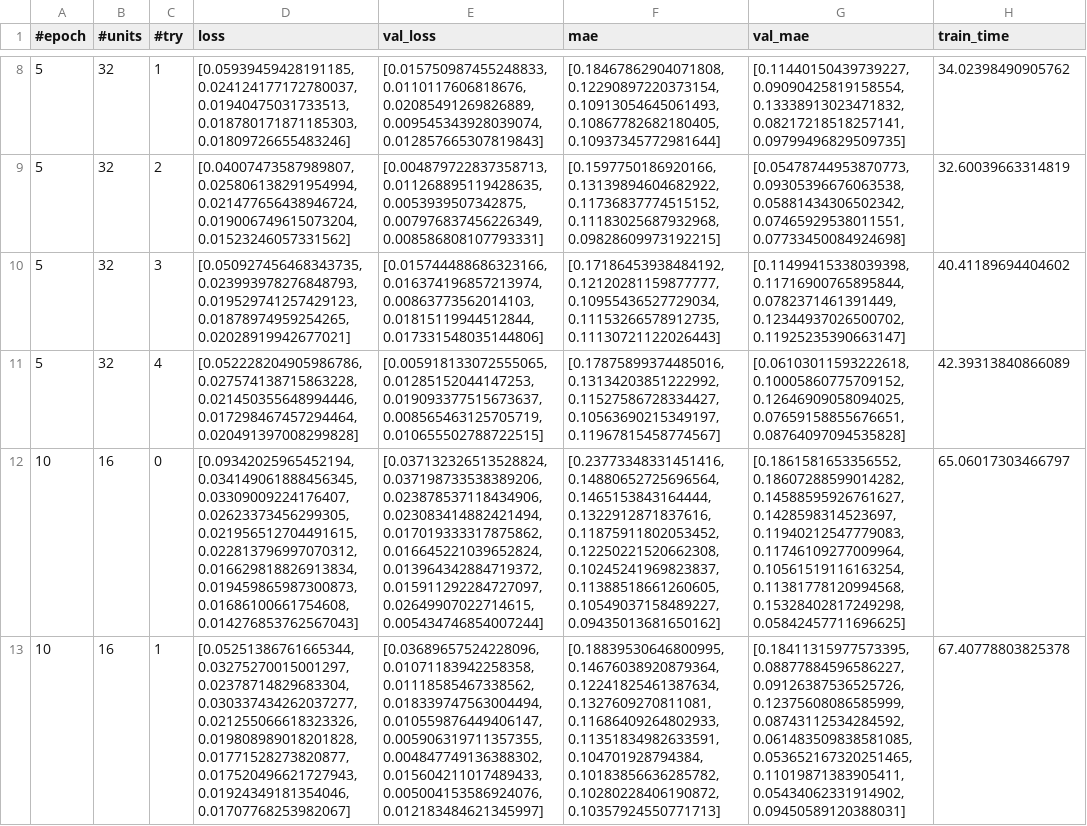
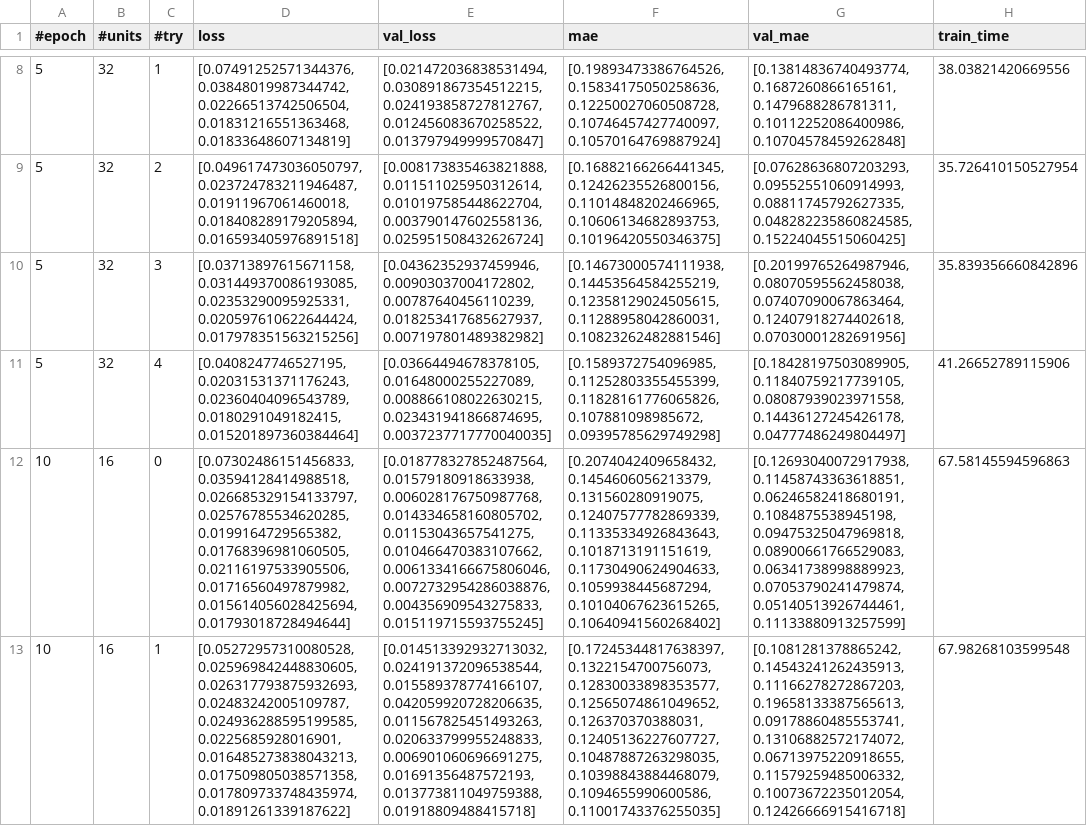
Before and after one commit to RaviEdho/Stock-Price-Prediction-VADER-LSTM, a CSV file: grid_search_data/finetuning_training_data.csv, drawn as a sheet; only a part is shown, gaps mark what is left out; the diff covers the shown part only; the diff names each change by its address in the sheet, - before the commit and + after, or states it on an @@ line.

```diff
--- a/grid_search_data/finetuning_training_data.csv
+++ b/grid_search_data/finetuning_training_data.csv
-D8 (loss): [0.05939459428191185, 0.024124177172780037, 0.01940475031733513, 0.018780171871185303, 0.01809726655483246]
+D8 (loss): [0.07491252571344376, 0.03848019987344742, 0.02266513742506504, 0.01831216551363468, 0.01833648607134819]
-E8 (val_loss): [0.015750987455248833, 0.0110117606818676, 0.02085491269826889, 0.009545343928039074, 0.012857665307819843]
+E8 (val_loss): [0.021472036838531494, 0.030891867354512215, 0.024193858727812767, 0.012456083670258522, 0.013797949999570847]
-F8 (mae): [0.18467862904071808, 0.12290897220373154, 0.10913054645061493, 0.10867782682180405, 0.10937345772981644]
+F8 (mae): [0.19893473386764526, 0.15834175050258636, 0.12250027060508728, 0.10746457427740097, 0.10570164769887924]
-G8 (val_mae): [0.11440150439739227, 0.09090425819158554, 0.13338913023471832, 0.08217218518257141, 0.09799496829509735]
+G8 (val_mae): [0.13814836740493774, 0.1687260866165161, 0.1479688286781311, 0.10112252086400986, 0.10704578459262848]
-H8 (train_time): 34.02398490905762
+H8 (train_time): 38.03821420669556
-D9 (loss): [0.04007473587989807, 0.025806138291954994, 0.021477656438946724, 0.019006749615073204, 0.01523246057331562]
+D9 (loss): [0.049617473036050797, 0.023724783211946487, 0.01911967061460018, 0.018408289179205894, 0.016593405976891518]
-E9 (val_loss): [0.004879722837358713, 0.011268895119428635, 0.0053939507342875, 0.007976837456226349, 0.008586808107793331]
+E9 (val_loss): [0.008173835463821888, 0.011511025950312614, 0.010197585448622704, 0.003790147602558136, 0.025951508432626724]
-F9 (mae): [0.1597750186920166, 0.13139894604682922, 0.11736837774515152, 0.11183025687932968, 0.09828609973192215]
+F9 (mae): [0.16882166266441345, 0.12426235526800156, 0.11014848202466965, 0.10606134682893753, 0.10196420550346375]
-G9 (val_mae): [0.05478744953870773, 0.09305396676063538, 0.05881434306502342, 0.07465929538011551, 0.07733450084924698]
+G9 (val_mae): [0.07628636807203293, 0.09552551060914993, 0.08811745792627335, 0.048282235860824585, 0.15224045515060425]
-H9 (train_time): 32.60039663314819
+H9 (train_time): 35.726410150527954
-D10 (loss): [0.050927456468343735, 0.023993978276848793, 0.019529741257429123, 0.01878974959254265, 0.02028919942677021]
+D10 (loss): [0.03713897615671158, 0.031449370086193085, 0.02353290095925331, 0.020597610622644424, 0.017978351563215256]
-E10 (val_loss): [0.015744488686323166, 0.016374196857213974, 0.00863773562014103, 0.01815119944512844, 0.017331548035144806]
+E10 (val_loss): [0.04362352937459946, 0.00903037004172802, 0.00787640456110239, 0.018253417685627937, 0.007197801489382982]
-F10 (mae): [0.17186453938484192, 0.12120281159877777, 0.10955436527729034, 0.11153266578912735, 0.11130721122026443]
+F10 (mae): [0.14673000574111938, 0.14453564584255219, 0.12358129024505615, 0.11288958042860031, 0.10823262482881546]
-G10 (val_mae): [0.11499415338039398, 0.11716900765895844, 0.0782371461391449, 0.12344937026500702, 0.11925235390663147]
+G10 (val_mae): [0.20199765264987946, 0.08070595562458038, 0.07407090067863464, 0.12407918274402618, 0.07030001282691956]
-H10 (train_time): 40.41189694404602
+H10 (train_time): 35.839356660842896
-D11 (loss): [0.052228204905986786, 0.027574138715863228, 0.021450355648994446, 0.017298467457294464, 0.020491397008299828]
+D11 (loss): [0.0408247746527195, 0.02031531371176243, 0.02360404096543789, 0.0180291049182415, 0.015201897360384464]
-E11 (val_loss): [0.005918133072555065, 0.01285152044147253, 0.019093377515673637, 0.008565463125705719, 0.010655502788722515]
+E11 (val_loss): [0.03664494678378105, 0.01648000255227089, 0.008866108022630215, 0.023431941866874695, 0.0037237717770040035]
-F11 (mae): [0.17875899374485016, 0.13134203851222992, 0.11527586728334427, 0.10563690215349197, 0.11967815458774567]
+F11 (mae): [0.1589372754096985, 0.11252803355455399, 0.11828161776065826, 0.107881098985672, 0.09395785629749298]
-G11 (val_mae): [0.06103011593222618, 0.10005860775709152, 0.12646909058094025, 0.07659158855676651, 0.08764097094535828]
+G11 (val_mae): [0.18428197503089905, 0.11840759217739105, 0.08087939023971558, 0.14436127245426178, 0.04777486249804497]
-H11 (train_time): 42.39313840866089
+H11 (train_time): 41.26652789115906
-D12 (loss): [0.09342025965452194, 0.034149061888456345, 0.03309009224176407, 0.02623373456299305, 0.021956512704491615, 0.022813796997070312, 0.016629818826913834, 0.019459865987300873, 0.01686100661754608, 0.014276853762567043]
+D12 (loss): [0.07302486151456833, 0.03594128414988518, 0.026685329154133797, 0.02576785534620285, 0.0199164729565382, 0.01768396981060505, 0.02116197533905506, 0.01716560497879982, 0.015614056028425694, 0.01793018728494644]
-E12 (val_loss): [0.037132326513528824, 0.037198733538389206, 0.023878537118434906, 0.023083414882421494, 0.017019333317875862, 0.016645221039652824, 0.013964342884719372, 0.015911292284727097, 0.02649907022714615, 0.005434746854007244]
+E12 (val_loss): [0.018778327852487564, 0.01579180918633938, 0.006028176750987768, 0.014334658160805702, 0.01153043657541275, 0.010466470383107662, 0.0061334166675806046, 0.0072732954286038876, 0.004356909543275833, 0.015119715593755245]
-F12 (mae): [0.23773348331451416, 0.14880652725696564, 0.1465153843164444, 0.1322912871837616, 0.11875911802053452, 0.12250221520662308, 0.10245241969823837, 0.11388518661260605, 0.10549037158489227, 0.09435013681650162]
+F12 (mae): [0.2074042409658432, 0.1454606056213379, 0.131560280919075, 0.12407577782869339, 0.11335334926843643, 0.1018713191151619, 0.11730490624904633, 0.1059938445687294, 0.10104067623615265, 0.10640941560268402]
-G12 (val_mae): [0.1861581653356552, 0.18607288599014282, 0.14588595926761627, 0.1428598314523697, 0.11940212547779083, 0.11746109277009964, 0.10561519116163254, 0.11381778120994568, 0.15328402817249298, 0.05842457711696625]
+G12 (val_mae): [0.12693040072917938, 0.11458743363618851, 0.06246582418680191, 0.1084875538945198, 0.09475325047969818, 0.08900661766529083, 0.06341738998889923, 0.07053790241479874, 0.05140513926744461, 0.11133880913257599]
-H12 (train_time): 65.06017303466797
+H12 (train_time): 67.58145594596863
-D13 (loss): [0.05251386761665344, 0.03275270015001297, 0.02378714829683304, 0.030337434262037277, 0.021255066618323326, 0.019808989018201828, 0.01771528273820877, 0.017520496621727943, 0.01924349181354046, 0.01707768253982067]
+D13 (loss): [0.05272957310080528, 0.025969842448830605, 0.026317793875932693, 0.02483242005109787, 0.024936288595199585, 0.0225685928016901, 0.016485273838043213, 0.017509805038571358, 0.017809733748435974, 0.01891261339187622]
-E13 (val_loss): [0.03689657524228096, 0.01071183942258358, 0.01118585467338562, 0.018339747563004494, 0.010559876449406147, 0.005906319711357355, 0.004847749136388302, 0.015604211017489433, 0.005004153586924076, 0.012183484621345997]
+E13 (val_loss): [0.014513392932713032, 0.024191372096538544, 0.015589378774166107, 0.042059920728206635, 0.011567825451493263, 0.020633799955248833, 0.006901060696691275, 0.01691356487572193, 0.013773811049759388, 0.01918809488415718]
-F13 (mae): [0.18839530646800995, 0.14676038920879364, 0.12241825461387634, 0.1327609270811081, 0.11686409264802933, 0.11351834982633591, 0.104701928794384, 0.10183856636285782, 0.10280228406190872, 0.10357924550771713]
+F13 (mae): [0.17245344817638397, 0.1322154700756073, 0.12830033898353577, 0.12565074861049652, 0.126370370388031, 0.12405136227607727, 0.10487887263298035, 0.10398843884468079, 0.1094655990600586, 0.11001743376255035]
-G13 (val_mae): [0.18411315977573395, 0.08877884596586227, 0.09126387536525726, 0.12375608086585999, 0.08743112534284592, 0.061483509838581085, 0.053652167320251465, 0.11019871383905411, 0.05434062331914902, 0.09450589120388031]
+G13 (val_mae): [0.1081281378865242, 0.14543241262435913, 0.11166278272867203, 0.19658133387565613, 0.09178860485553741, 0.13106882572174072, 0.06713975220918655, 0.11579259485006332, 0.10073672235012054, 0.12426666915416718]
-H13 (train_time): 67.40778803825378
+H13 (train_time): 67.98268103599548
```
Also changed, not shown: 70 edited cells elsewhere in this file, grid_search_data/finetuning_testing_data.csv, 25 other files.
